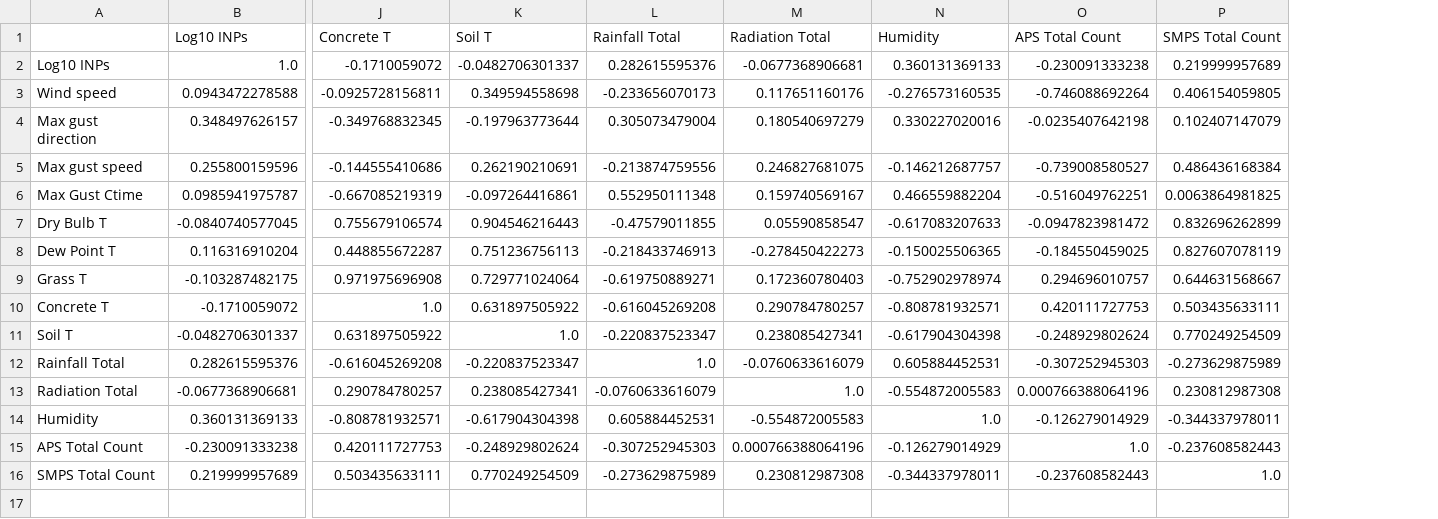
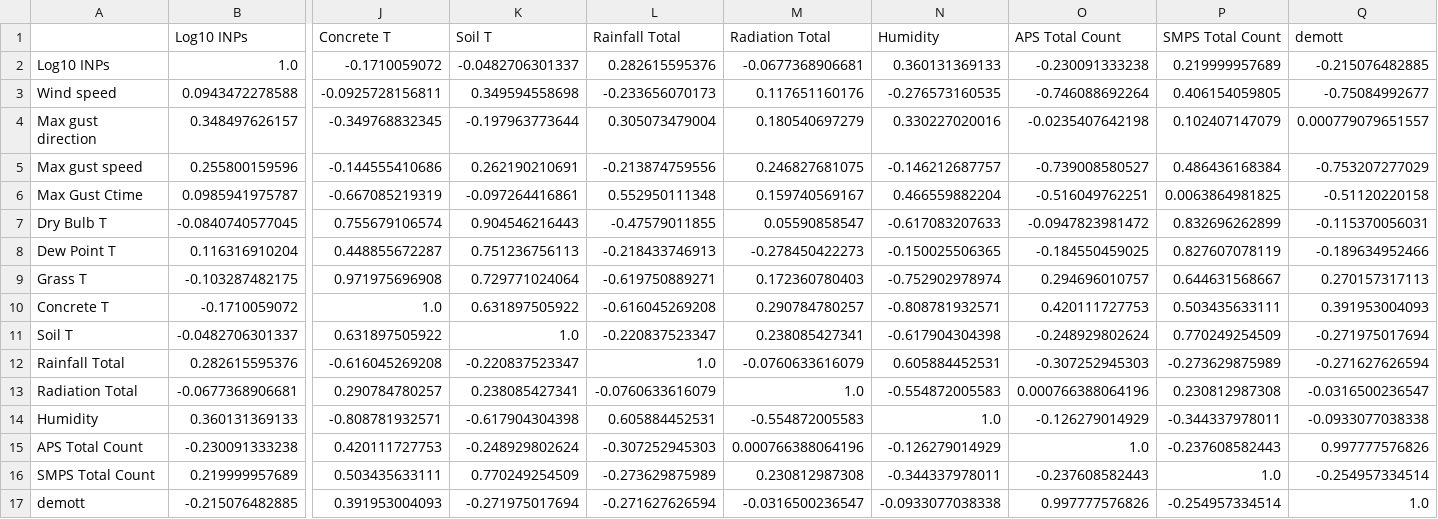
Before and after one commit to danielosullivan2007/Farmscripts, a CSV file: Pickels/corr atminus25.csv, drawn as a sheet; only a part is shown, gaps mark what is left out; rows hold the shown columns only; the diff names each change by its address in the sheet, - before the commit and + after, or states it on an @@ line.

Commit message:
added demott paramaterisation plot into correlation by average

```diff
--- a/Pickels/corr atminus25.csv
+++ b/Pickels/corr atminus25.csv
+column Q (demott), rows 2-16: -0.215076482885 | -0.75084992677 | 0.000779079651557 | -0.753207277029 | -0.51120220158 | -0.115370056031 | -0.189634952466 | 0.270157317113 | 0.391953004093 | -0.271975017694 | -0.271627626594 | -0.0316500236547 | -0.0933077038338 | 0.997777576826 | -0.254957334514
+row 17: demott | -0.215076482885 | 0.391953004093 | -0.271975017694 | -0.271627626594 | -0.0316500236547 | -0.0933077038338 | 0.997777576826 | -0.254957334514 | 1.0
```
Also changed, not shown: Pickels/corr atminus15.csv, Pickels/corr atminus20.csv, 15 other files.
